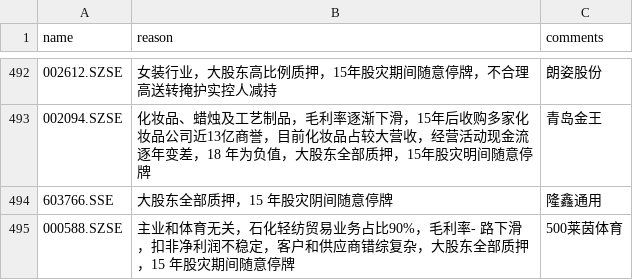
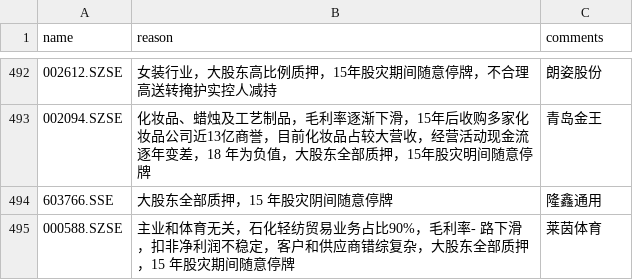
Before and after one commit to SleepySoft/StockAnalysisSystem_Deprecated, a CSV file: Doc/Black_List_2019.csv, drawn as a sheet; only a part is shown, gaps mark what is left out.

Commit message:
Debug and update black table.
Change-Id: I3ec7feafec2702e378b21aa60e288ac45b934bf3

```diff
--- a/Doc/Black_List_2019.csv
+++ b/Doc/Black_List_2019.csv
@@ -494,2 +494,2 @@
 603766.SSE, 大股东全部质押，15 年股灾阴间随意停牌,隆鑫通用
-000588.SZSE, 主业和体育无关，石化轻纺贸易业务占比90%，毛利率- 路下滑，扣非净利润不稳定，客户和供应商错综复杂，大股东全部质押，15 年股灾期间随意停牌,500莱茵体育
+000588.SZSE, 主业和体育无关，石化轻纺贸易业务占比90%，毛利率- 路下滑，扣非净利润不稳定，客户和供应商错综复杂，大股东全部质押，15 年股灾期间随意停牌,莱茵体育
```
Also changed, not shown: 2 other files.
